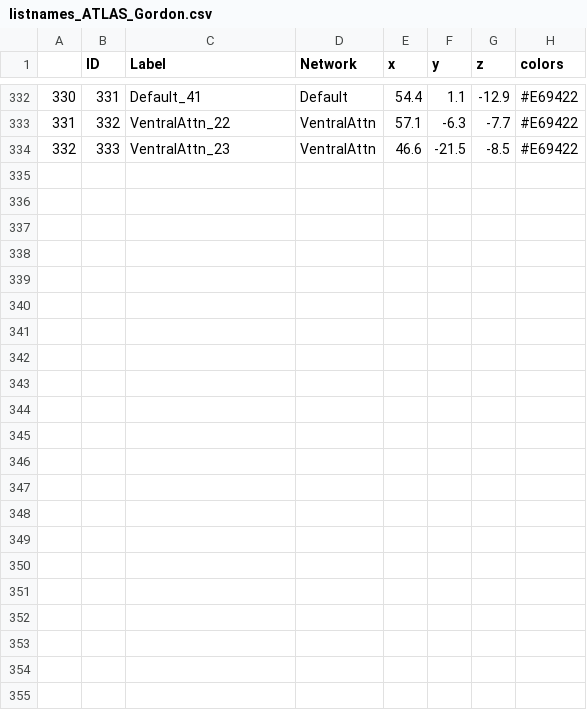
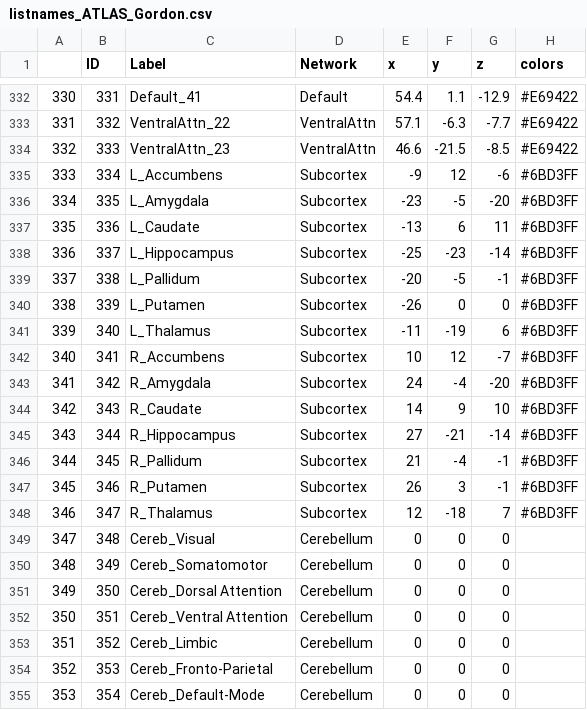
Before and after one commit to JulDugre/Propagation-Mapping, a CSV file: Propagation_Mapping/atlases/listnames_ATLAS_Gordon.csv, drawn as a sheet; only a part is shown, gaps mark what is left out.

```diff
--- a/Propagation_Mapping/atlases/listnames_ATLAS_Gordon.csv
+++ b/Propagation_Mapping/atlases/listnames_ATLAS_Gordon.csv
@@ -334 +334,22 @@
 332,333,VentralAttn_23,VentralAttn,46.6,-21.5,-8.5,#E69422
+333,334,L_Accumbens,Subcortex,-9,12,-6,#6BD3FF
+334,335,L_Amygdala,Subcortex,-23,-5,-20,#6BD3FF
+335,336,L_Caudate,Subcortex,-13,6,11,#6BD3FF
+336,337,L_Hippocampus,Subcortex,-25,-23,-14,#6BD3FF
+337,338,L_Pallidum,Subcortex,-20,-5,-1,#6BD3FF
+338,339,L_Putamen,Subcortex,-26,0,0,#6BD3FF
+339,340,L_Thalamus,Subcortex,-11,-19,6,#6BD3FF
+340,341,R_Accumbens,Subcortex,10,12,-7,#6BD3FF
+341,342,R_Amygdala,Subcortex,24,-4,-20,#6BD3FF
+342,343,R_Caudate,Subcortex,14,9,10,#6BD3FF
+343,344,R_Hippocampus,Subcortex,27,-21,-14,#6BD3FF
+344,345,R_Pallidum,Subcortex,21,-4,-1,#6BD3FF
+345,346,R_Putamen,Subcortex,26,3,-1,#6BD3FF
+346,347,R_Thalamus,Subcortex,12,-18,7,#6BD3FF
+347,348,Cereb_Visual,Cerebellum,0,0,0,
+348,349,Cereb_Somatomotor,Cerebellum,0,0,0,
+349,350,Cereb_Dorsal Attention,Cerebellum,0,0,0,
+350,351,Cereb_Ventral Attention,Cerebellum,0,0,0,
+351,352,Cereb_Limbic,Cerebellum,0,0,0,
+352,353,Cereb_Fronto-Parietal,Cerebellum,0,0,0,
+353,354,Cereb_Default-Mode,Cerebellum,0,0,0,
```
Also changed, not shown: 2 other files.
